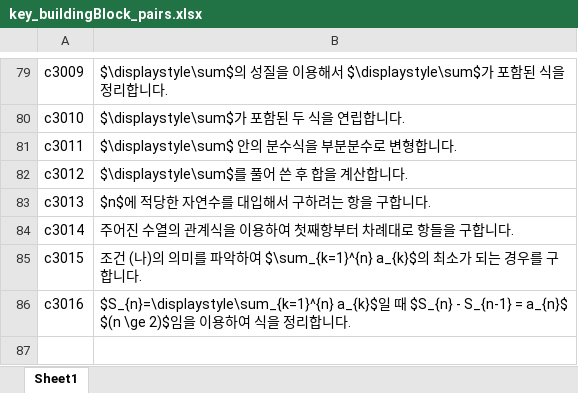
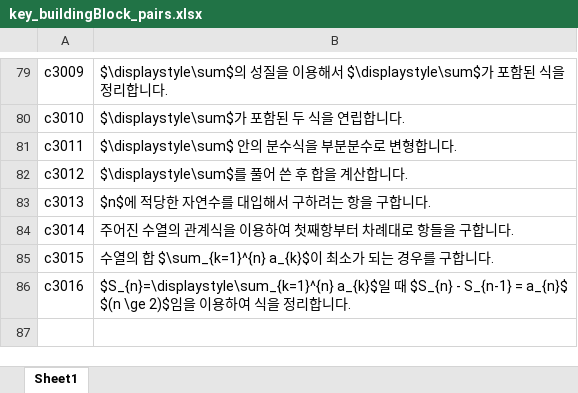
Before and after one commit to sheomonger/BuildingBlocks_2022KCSAT, an Excel workbook: key_buildingBlock_pairs.xlsx, sheet Sheet1, drawn as a sheet; only a part is shown, gaps mark what is left out; values as stored, in another font and other column widths than the file's, no borders; the diff names each change by its address in the sheet, - before the commit and + after, or states it on an @@ line.

Commit message:
reset key-val pairs in 32109

```diff
--- a/key_buildingBlock_pairs.xlsx (sheet Sheet1)
+++ b/key_buildingBlock_pairs.xlsx (sheet Sheet1)
-B85: 조건 (나)의 의미를 파악하여 $\sum_{k=1}^{n} a_{k}$의 최소가…
+B85: 수열의 합 $\sum_{k=1}^{n} a_{k}$이 최소가…
```
